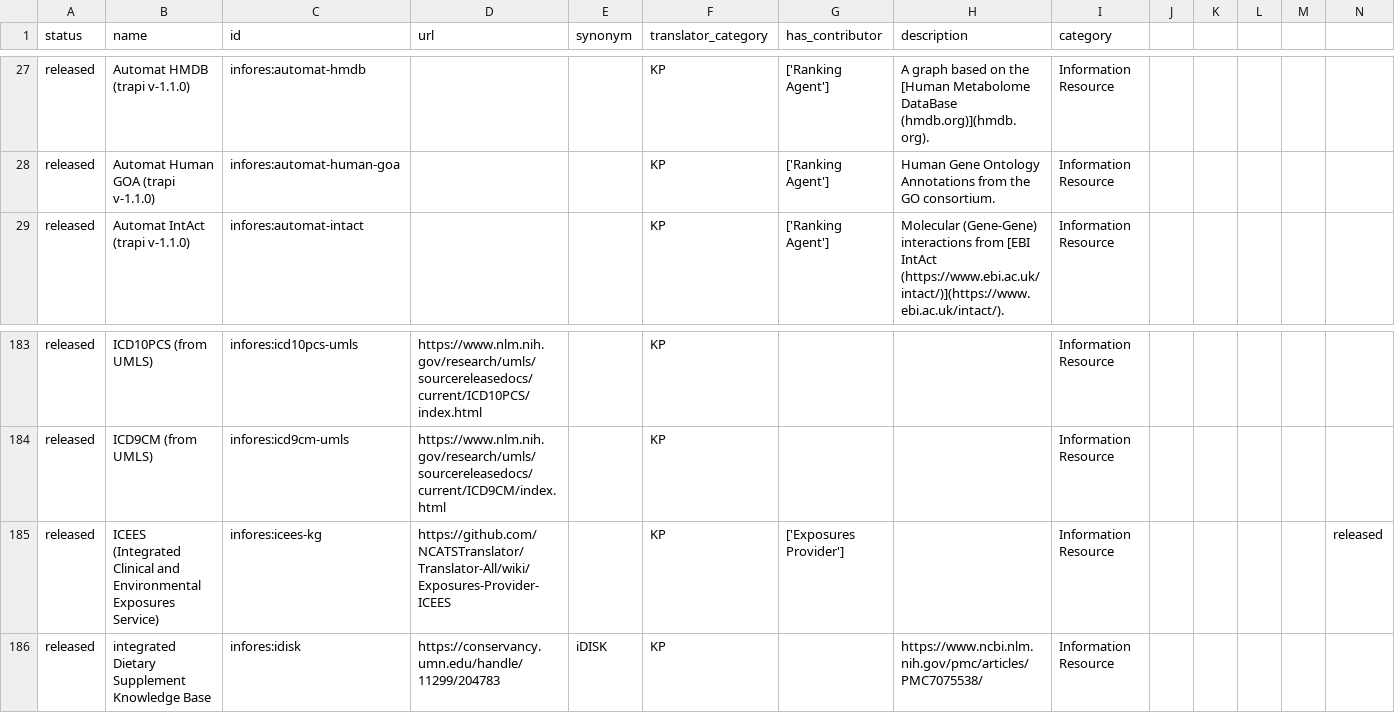
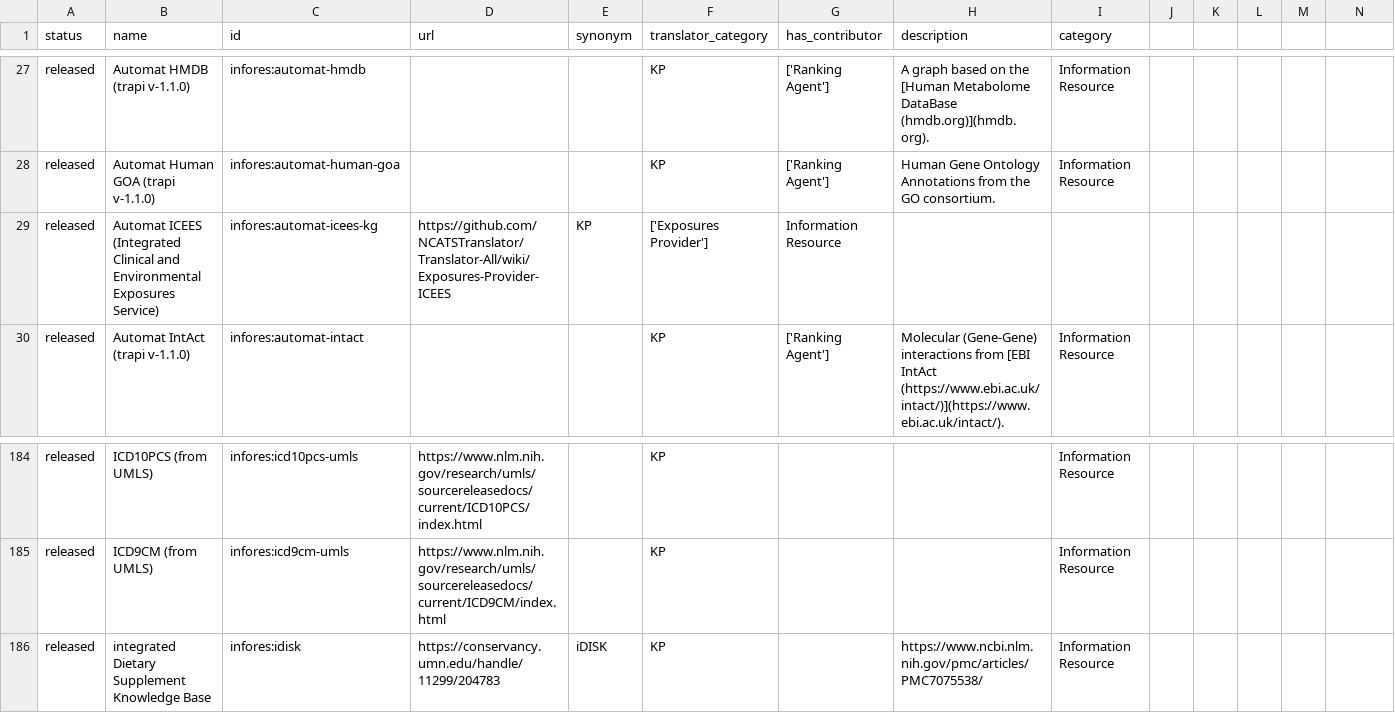
Before and after one commit to biolink/biolink-model, a TSV file: infores_catalog_nodes.tsv, drawn as a sheet; only a part is shown, gaps mark what is left out; removed rows and columns are numbered as before the commit, all else as after; the diff names each change by its address in the sheet, - before the commit and + after, or states it on an @@ line.

Commit message:
Update infores_catalog_nodes.tsv
Updated infores entries for icees-kg, as this service is technically an Automat service.

```diff
--- a/infores_catalog_nodes.tsv
+++ b/infores_catalog_nodes.tsv
+row 29: released | Automat ICEES (Integrated Clinical and Environmental Exposures Service) | infores:automat-icees-kg | https://github.com/NCATSTranslator/Translator-All/wiki/Exposures-Provider-ICEES | KP | ['Exposures Provider'] | Information Resource
-row 185: released | ICEES (Integrated Clinical and Environmental Exposures Service) | infores:icees-kg | https://github.com/NCATSTranslator/Translator-All/wiki/Exposures-Provider-ICEES |  | KP | ['Exposures Provider'] |  | Information Resource |  |  |  |  | released
```
